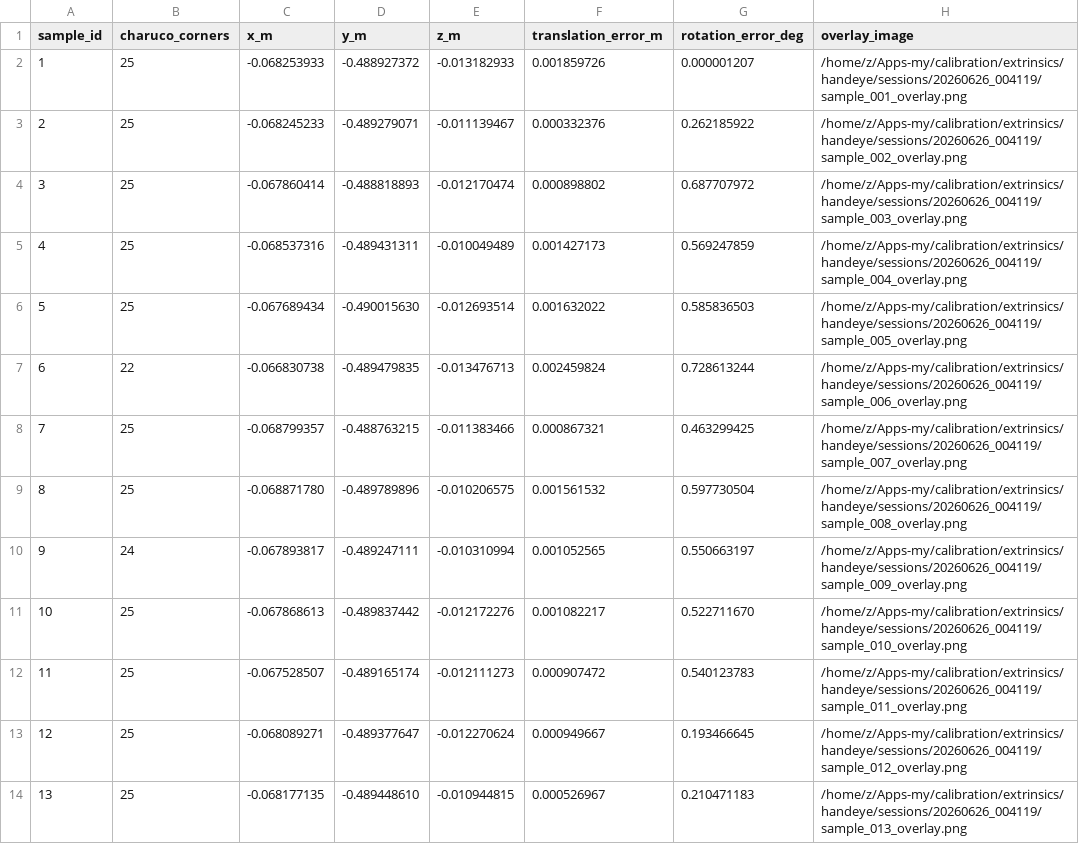
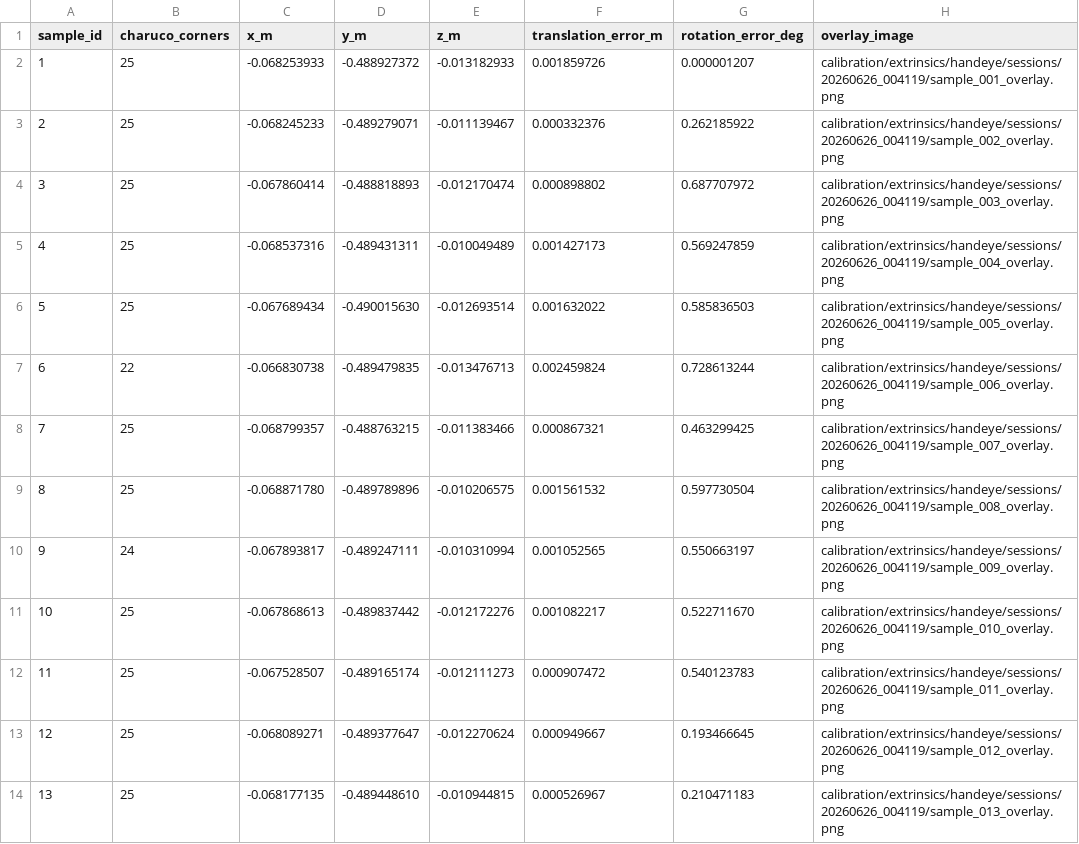
Before and after one commit to Zhela8Hz/ur5-RoboticsArm, a CSV file: calibration/extrinsics/handeye/sessions/20260626_004119/base_target_validation.csv, drawn as a sheet; only a part is shown; the diff covers the shown part only.

```diff
--- a/calibration/extrinsics/handeye/sessions/20260626_004119/base_target_validation.csv
+++ b/calibration/extrinsics/handeye/sessions/20260626_004119/base_target_validation.csv
@@ -1,14 +1,14 @@
 sample_id,charuco_corners,x_m,y_m,z_m,translation_error_m,rotation_error_deg,overlay_image
-1,25,-0.068253933,-0.488927372,-0.013182933,0.001859726,0.000001207,/home/z/Apps-my/calibration/extrinsics/handeye/sessions/20260626_004119/sample_001_overlay.png
-2,25,-0.068245233,-0.489279071,-0.011139467,0.000332376,0.262185922,/home/z/Apps-my/calibration/extrinsics/handeye/sessions/20260626_004119/sample_002_overlay.png
-3,25,-0.067860414,-0.488818893,-0.012170474,0.000898802,0.687707972,/home/z/Apps-my/calibration/extrinsics/handeye/sessions/20260626_004119/sample_003_overlay.png
-4,25,-0.068537316,-0.489431311,-0.010049489,0.001427173,0.569247859,/home/z/Apps-my/calibration/extrinsics/handeye/sessions/20260626_004119/sample_004_overlay.png
-5,25,-0.067689434,-0.490015630,-0.012693514,0.001632022,0.585836503,/home/z/Apps-my/calibration/extrinsics/handeye/sessions/20260626_004119/sample_005_overlay.png
-6,22,-0.066830738,-0.489479835,-0.013476713,0.002459824,0.728613244,/home/z/Apps-my/calibration/extrinsics/handeye/sessions/20260626_004119/sample_006_overlay.png
-7,25,-0.068799357,-0.488763215,-0.011383466,0.000867321,0.463299425,/home/z/Apps-my/calibration/extrinsics/handeye/sessions/20260626_004119/sample_007_overlay.png
-8,25,-0.068871780,-0.489789896,-0.010206575,0.001561532,0.597730504,/home/z/Apps-my/calibration/extrinsics/handeye/sessions/20260626_004119/sample_008_overlay.png
-9,24,-0.067893817,-0.489247111,-0.010310994,0.001052565,0.550663197,/home/z/Apps-my/calibration/extrinsics/handeye/sessions/20260626_004119/sample_009_overlay.png
-10,25,-0.067868613,-0.489837442,-0.012172276,0.001082217,0.522711670,/home/z/Apps-my/calibration/extrinsics/handeye/sessions/20260626_004119/sample_010_overlay.png
-11,25,-0.067528507,-0.489165174,-0.012111273,0.000907472,0.540123783,/home/z/Apps-my/calibration/extrinsics/handeye/sessions/20260626_004119/sample_011_overlay.png
-12,25,-0.068089271,-0.489377647,-0.012270624,0.000949667,0.193466645,/home/z/Apps-my/calibration/extrinsics/handeye/sessions/20260626_004119/sample_012_overlay.png
-13,25,-0.068177135,-0.489448610,-0.010944815,0.000526967,0.210471183,/home/z/Apps-my/calibration/extrinsics/handeye/sessions/20260626_004119/sample_013_overlay.png
+1,25,-0.068253933,-0.488927372,-0.013182933,0.001859726,0.000001207,calibration/extrinsics/handeye/sessions/20260626_004119/sample_001_overlay.png
+2,25,-0.068245233,-0.489279071,-0.011139467,0.000332376,0.262185922,calibration/extrinsics/handeye/sessions/20260626_004119/sample_002_overlay.png
+3,25,-0.067860414,-0.488818893,-0.012170474,0.000898802,0.687707972,calibration/extrinsics/handeye/sessions/20260626_004119/sample_003_overlay.png
+4,25,-0.068537316,-0.489431311,-0.010049489,0.001427173,0.569247859,calibration/extrinsics/handeye/sessions/20260626_004119/sample_004_overlay.png
+5,25,-0.067689434,-0.490015630,-0.012693514,0.001632022,0.585836503,calibration/extrinsics/handeye/sessions/20260626_004119/sample_005_overlay.png
+6,22,-0.066830738,-0.489479835,-0.013476713,0.002459824,0.728613244,calibration/extrinsics/handeye/sessions/20260626_004119/sample_006_overlay.png
+7,25,-0.068799357,-0.488763215,-0.011383466,0.000867321,0.463299425,calibration/extrinsics/handeye/sessions/20260626_004119/sample_007_overlay.png
+8,25,-0.068871780,-0.489789896,-0.010206575,0.001561532,0.597730504,calibration/extrinsics/handeye/sessions/20260626_004119/sample_008_overlay.png
+9,24,-0.067893817,-0.489247111,-0.010310994,0.001052565,0.550663197,calibration/extrinsics/handeye/sessions/20260626_004119/sample_009_overlay.png
+10,25,-0.067868613,-0.489837442,-0.012172276,0.001082217,0.522711670,calibration/extrinsics/handeye/sessions/20260626_004119/sample_010_overlay.png
+11,25,-0.067528507,-0.489165174,-0.012111273,0.000907472,0.540123783,calibration/extrinsics/handeye/sessions/20260626_004119/sample_011_overlay.png
+12,25,-0.068089271,-0.489377647,-0.012270624,0.000949667,0.193466645,calibration/extrinsics/handeye/sessions/20260626_004119/sample_012_overlay.png
+13,25,-0.068177135,-0.489448610,-0.010944815,0.000526967,0.210471183,calibration/extrinsics/handeye/sessions/20260626_004119/sample_013_overlay.png
```
Also changed, not shown: 12 edited cells elsewhere in this file, 26 other files.
